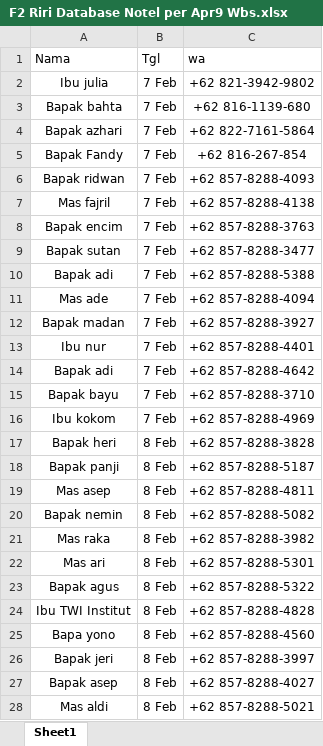
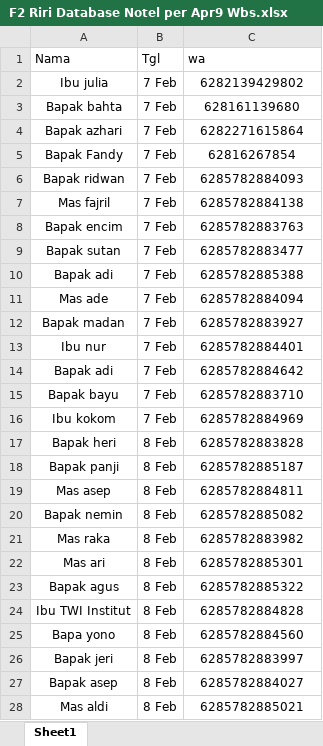
Before and after one commit to UcupYabuki/Yabuki_Data, an Excel workbook: database/orang/riri/exel_wbs_riri/F2 Riri Database Notel per Apr9 Wbs.xlsx, sheet Sheet1, drawn as a sheet; only a part is shown; values as stored, in another font and other column widths than the file's, no borders; charts and pictures not drawn; the diff covers the shown part only; the diff names each change by its address in the sheet, - before the commit and + after, or states it on an @@ line.

```diff
--- a/database/orang/riri/exel_wbs_riri/F2 Riri Database Notel per Apr9 Wbs.xlsx (sheet Sheet1)
+++ b/database/orang/riri/exel_wbs_riri/F2 Riri Database Notel per Apr9 Wbs.xlsx (sheet Sheet1)
-C2 (wa): +62 821-3942-9802
+C2 (wa): 6282139429802
-C3 (wa): +62 816-1139-680
+C3 (wa): 628161139680
-C4 (wa): +62 822-7161-5864
+C4 (wa): 6282271615864
-C5 (wa): +62 816-267-854
+C5 (wa): 62816267854
-C6 (wa): +62 857-8288-4093
+C6 (wa): 6285782884093
-C7 (wa): +62 857-8288-4138
+C7 (wa): 6285782884138
-C8 (wa): +62 857-8288-3763
+C8 (wa): 6285782883763
-C9 (wa): +62 857-8288-3477
+C9 (wa): 6285782883477
-C10 (wa): +62 857-8288-5388
+C10 (wa): 6285782885388
-C11 (wa): +62 857-8288-4094
+C11 (wa): 6285782884094
-C12 (wa): +62 857-8288-3927
+C12 (wa): 6285782883927
-C13 (wa): +62 857-8288-4401
+C13 (wa): 6285782884401
-C14 (wa): +62 857-8288-4642
+C14 (wa): 6285782884642
-C15 (wa): +62 857-8288-3710
+C15 (wa): 6285782883710
-C16 (wa): +62 857-8288-4969
+C16 (wa): 6285782884969
-C17 (wa): +62 857-8288-3828
+C17 (wa): 6285782883828
-C18 (wa): +62 857-8288-5187
+C18 (wa): 6285782885187
-C19 (wa): +62 857-8288-4811
+C19 (wa): 6285782884811
-C20 (wa): +62 857-8288-5082
+C20 (wa): 6285782885082
-C21 (wa): +62 857-8288-3982
+C21 (wa): 6285782883982
-C22 (wa): +62 857-8288-5301
+C22 (wa): 6285782885301
-C23 (wa): +62 857-8288-5322
+C23 (wa): 6285782885322
-C24 (wa): +62 857-8288-4828
+C24 (wa): 6285782884828
-C25 (wa): +62 857-8288-4560
+C25 (wa): 6285782884560
-C26 (wa): +62 857-8288-3997
+C26 (wa): 6285782883997
-C27 (wa): +62 857-8288-4027
+C27 (wa): 6285782884027
-C28 (wa): +62 857-8288-5021
+C28 (wa): 6285782885021
```
Also changed, not shown: 279 edited cells elsewhere in this sheet, charts or pictures, database/orang/aulia/exel_wbs_aulia/F2 Aulia Database Notel per Apr9 Wbs.xlsx, database/orang/lulu/exel_wbs_lulu/F2 Lulu Database Notel per Apr9 Wbs.xlsx, 14 other files.
